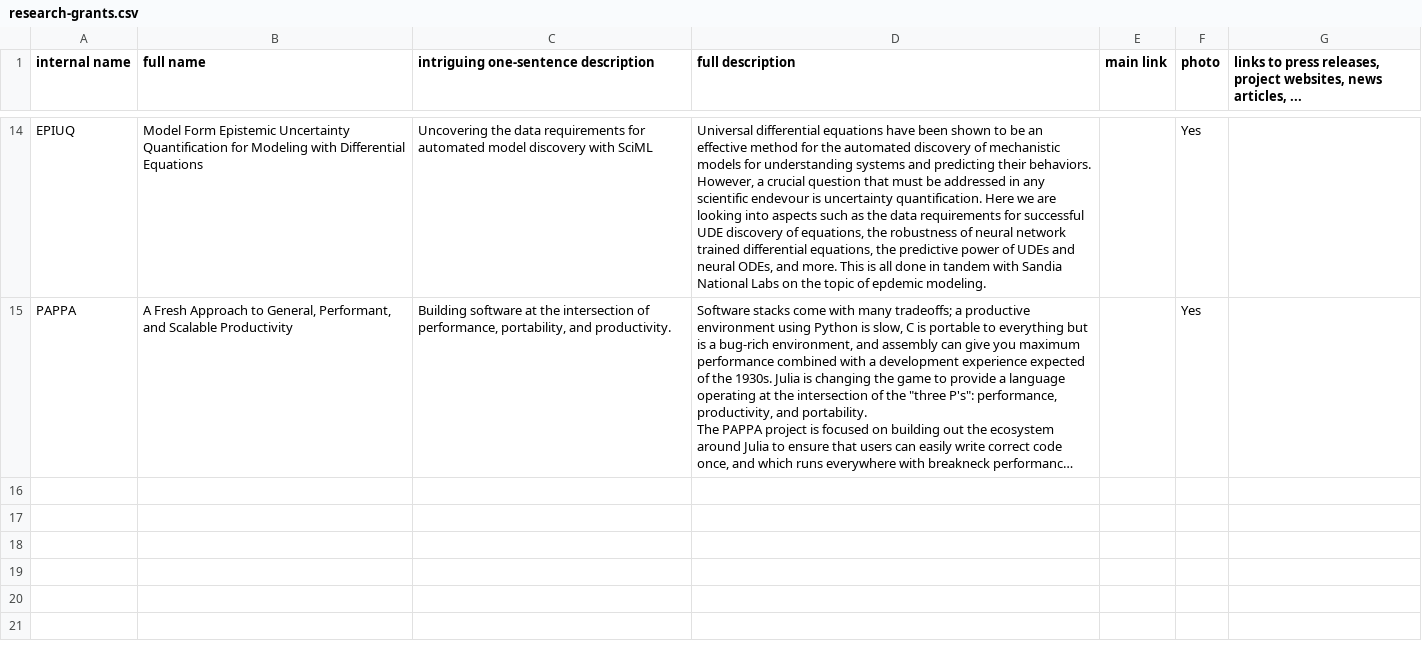
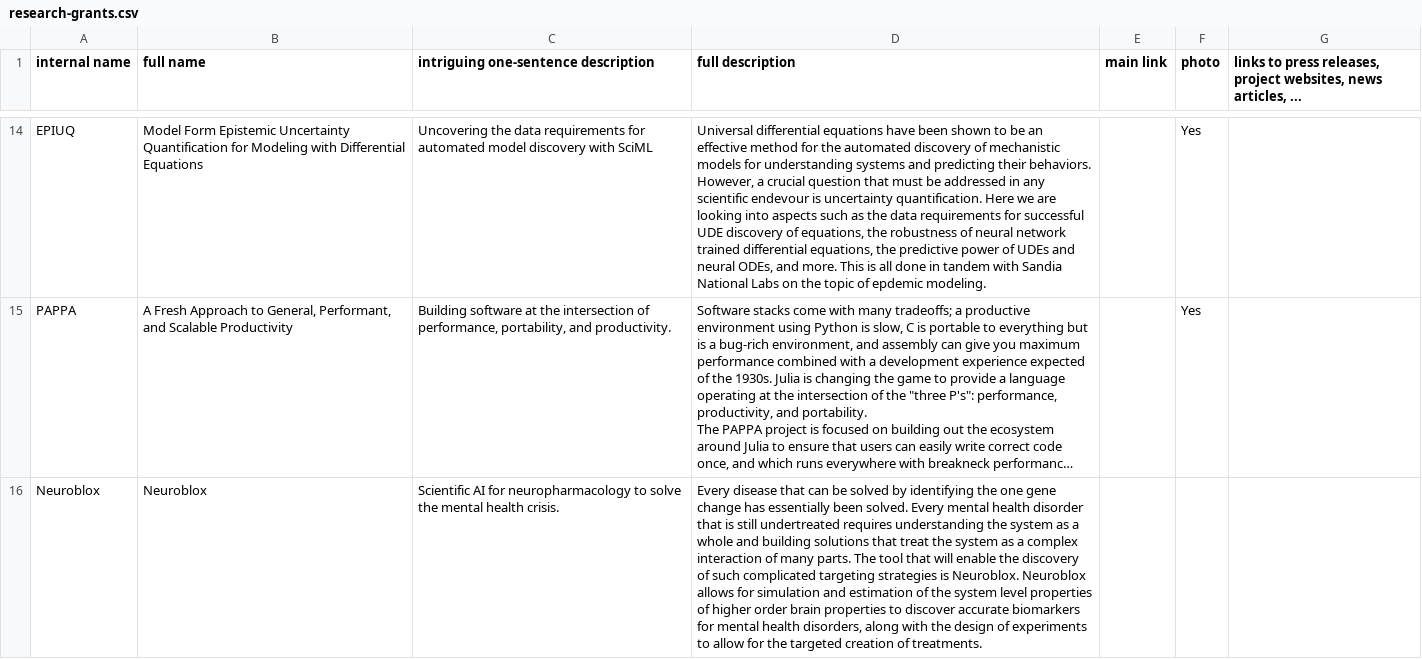
Before and after one commit to JuliaLabs/julialabs.github.io, a CSV file: _assets/research-grants.csv, drawn as a sheet; only a part is shown, gaps mark what is left out; long unchanged cells end in …; the diff covers the shown part only; the diff names each change by its address in the sheet, - before the commit and + after, or states it on an @@ line.

Commit message:
cleaner grants update

```diff
--- a/_assets/research-grants.csv
+++ b/_assets/research-grants.csv
+row 16: Neuroblox | Neuroblox | Scientific AI for neuropharmacology to solve the mental health crisis. | Every disease that can be solved by identifying the one gene change has essentially been solved. Every mental health disorder that is still undertreated requires understanding the system as a whole and building solutions that treat the system as a complex interaction of many parts. The tool that will enable the discovery of such complicated targeting strategies is Neuroblox. Neuroblox allows for simulation and estimation of the system level properties of higher order brain properties to discover accurate biomarkers for mental health disorders, along with the design of experiments to allow for the targeted creation of treatments.
```
Also changed, not shown: 1 added row and 1 edited cell elsewhere in this file.
